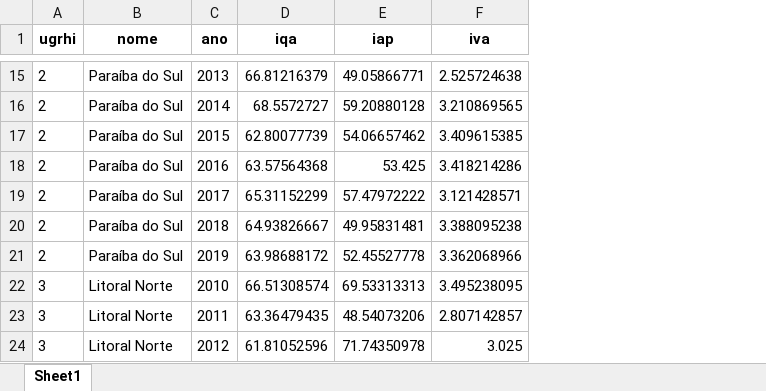
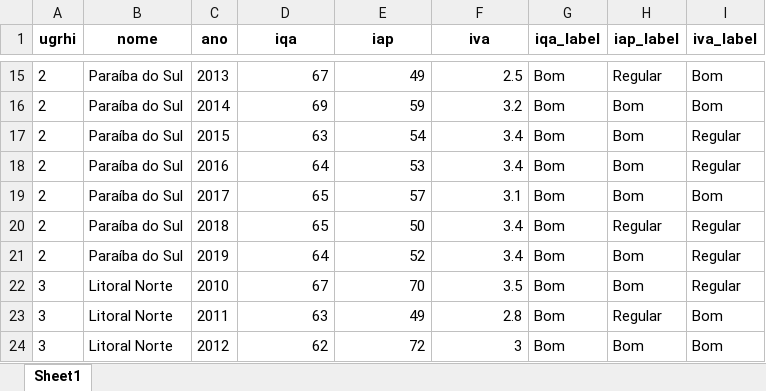
Before and after one commit to openvironment/ods6, an Excel workbook: data-raw/xlsx/base_ugrhi.xlsx, sheet Sheet1, drawn as a sheet; only a part is shown, gaps mark what is left out; values as stored, in another font and other column widths than the file's, no borders; the diff covers the shown part only; the diff names each change by its address in the sheet, - before the commit and + after, or states it on an @@ line.

```diff
--- a/data-raw/xlsx/base_ugrhi.xlsx (sheet Sheet1)
+++ b/data-raw/xlsx/base_ugrhi.xlsx (sheet Sheet1)
+column G (iqa_label), rows 15-24: all Bom
+column H (iap_label), rows 15-24: Regular | Bom | Bom | Bom | Bom | Regular | Bom | Bom | Regular | Bom
+column I (iva_label), rows 15-24: Bom | Bom | Regular | Regular | Bom | Regular | Regular | Regular | Bom | Bom
-D15 (iqa): 66.81216379
+D15 (iqa): 67
-E15 (iap): 49.05866771
+E15 (iap): 49
-F15 (iva): 2.525724638
+F15 (iva): 2.5
-D16 (iqa): 68.5572727
+D16 (iqa): 69
-E16 (iap): 59.20880128
+E16 (iap): 59
-F16 (iva): 3.210869565
+F16 (iva): 3.2
-D17 (iqa): 62.80077739
+D17 (iqa): 63
-E17 (iap): 54.06657462
+E17 (iap): 54
-F17 (iva): 3.409615385
+F17 (iva): 3.4
-D18 (iqa): 63.57564368
+D18 (iqa): 64
-E18 (iap): 53.425
+E18 (iap): 53
-F18 (iva): 3.418214286
+F18 (iva): 3.4
-D19 (iqa): 65.31152299
+D19 (iqa): 65
-E19 (iap): 57.47972222
+E19 (iap): 57
-F19 (iva): 3.121428571
+F19 (iva): 3.1
-D20 (iqa): 64.93826667
+D20 (iqa): 65
-E20 (iap): 49.95831481
+E20 (iap): 50
-F20 (iva): 3.388095238
+F20 (iva): 3.4
-D21 (iqa): 63.98688172
+D21 (iqa): 64
-E21 (iap): 52.45527778
+E21 (iap): 52
-F21 (iva): 3.362068966
+F21 (iva): 3.4
-D22 (iqa): 66.51308574
+D22 (iqa): 67
-E22 (iap): 69.53313313
+E22 (iap): 70
-F22 (iva): 3.495238095
+F22 (iva): 3.5
-D23 (iqa): 63.36479435
+D23 (iqa): 63
-E23 (iap): 48.54073206
+E23 (iap): 49
-F23 (iva): 2.807142857
+F23 (iva): 2.8
-D24 (iqa): 61.81052596
+D24 (iqa): 62
-E24 (iap): 71.74350978
+E24 (iap): 72
-F24 (iva): 3.025
+F24 (iva): 3
```
Also changed, not shown: 554 edited cells elsewhere in this sheet, data-raw/xlsx/tab_iap.xlsx, data-raw/xlsx/tab_iqa.xlsx, 6 other files.
